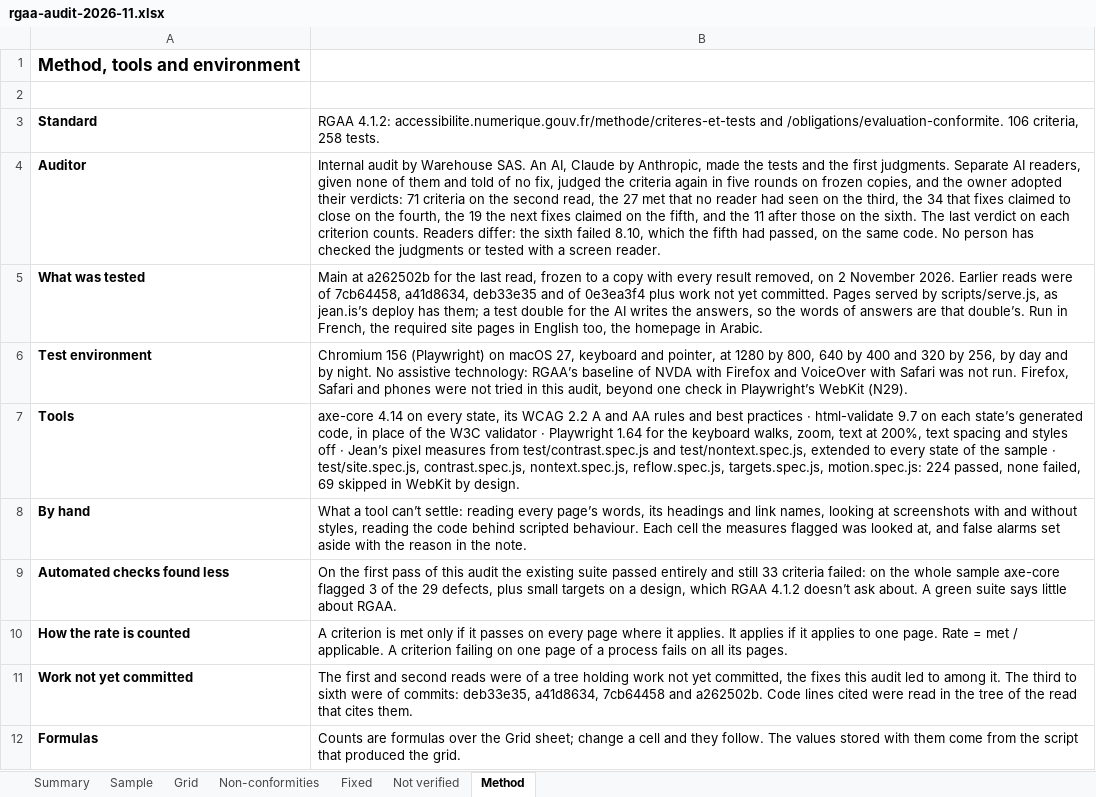
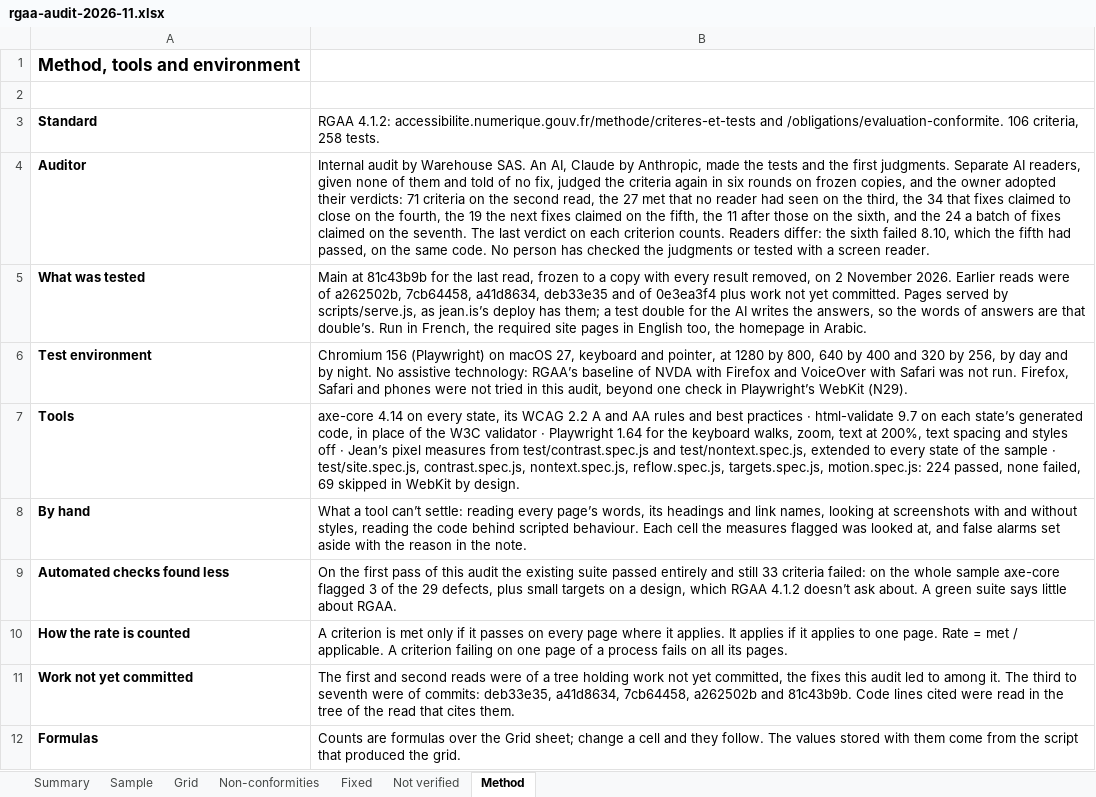
Before and after one commit to jean-is/jean, an Excel workbook: docs/trust/rgaa-audit-2026-11.xlsx, sheet Method, drawn as a sheet; values as stored, in another font and other column widths than the file's, no borders; the diff names each change by its address in the sheet, - before the commit and + after, or states it on an @@ line.

Commit message:
:memo: jean.is's accessibility page gives the latest read's result: 71 of 88 criteria met (D672)
The owner adopted the seventh read's verdicts ("Adopt and correct"): 80.7%, partially conformant, 28 flips from under half. Four fresh readers judged the 24 criteria the batch of fixes claimed, on a frozen copy of 81c43b9b, told of no fix: 11 stood and 13 failed, nearly all on places the batch hadn't touched. For each criterion the last verdict counts.

In the report and grid, N90 to N102 are added and 23 defects move to what was found and fixed; every criterion not met now rests on a reader's verdict. The statement's list is rewritten from what is still open, says Contrast in Settings › Appearance where a document's changed words show by tint alone, and says that Word and Excel files now carry a title. The buyers' pages and the trust pack say the same share. AI readers made every one of these judgments, the page says so, and no person has checked any of it.

```diff
--- a/docs/trust/rgaa-audit-2026-11.xlsx (sheet Method)
+++ b/docs/trust/rgaa-audit-2026-11.xlsx (sheet Method)
-B4: …again in five rounds on frozen copies, and the owner adopted their verdicts: 71 criteria on the second read, the 27 met that no reader had seen on the third, the 34 that fixes claimed to close on the fourth, the 19 the next fixes claimed on the fifth, and the 11 after those on the sixth. The last…
+B4: …again in six rounds on frozen copies, and the owner adopted their verdicts: 71 criteria on the second read, the 27 met that no reader had seen on the third, the 34 that fixes claimed to close on the fourth, the 19 the next fixes claimed on the fifth, the 11 after those on the sixth, and the 24 a batch of fixes claimed on the seventh. The last…
-B5: Main at a262502b for the last read, frozen to a copy with every result removed, on 2 November 2026. Earlier reads were of 7cb64458, a41d8634,…
+B5: Main at 81c43b9b for the last read, frozen to a copy with every result removed, on 2 November 2026. Earlier reads were of a262502b, 7cb64458, a41d8634,…
-B11: …third to sixth were of commits: deb33e35, a41d8634, 7cb64458 and a262502b. Code lines…
+B11: …third to seventh were of commits: deb33e35, a41d8634, 7cb64458, a262502b and 81c43b9b. Code lines…
```
Also changed, not shown: sheet Grid, sheet Non-conformities, sheet Sample, sheet Fixed, sheet Summary, 11 other files.
